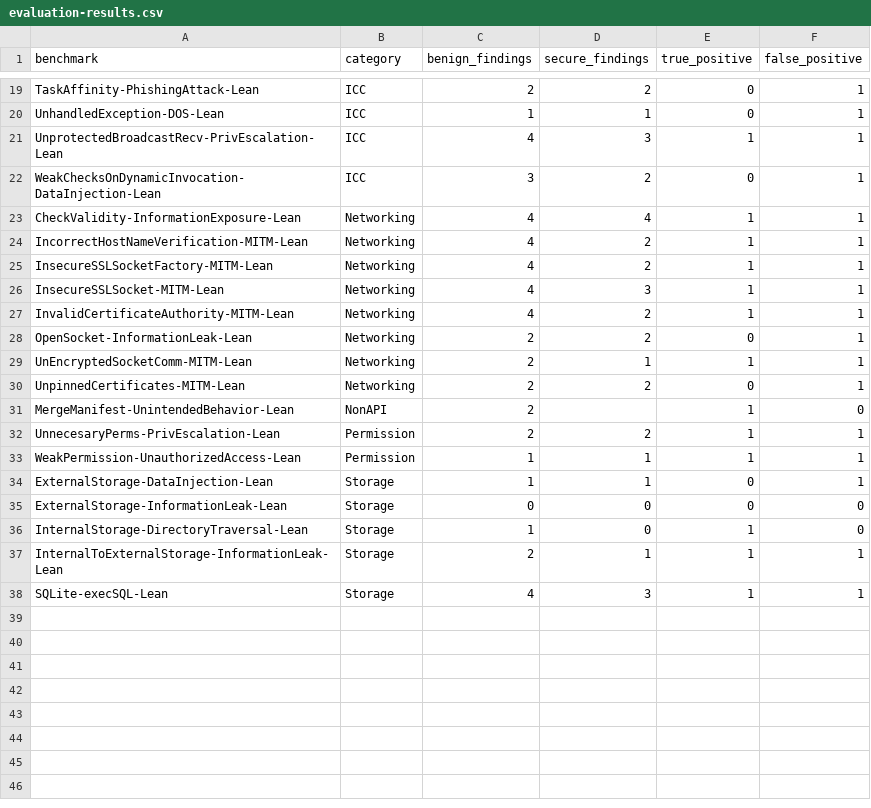
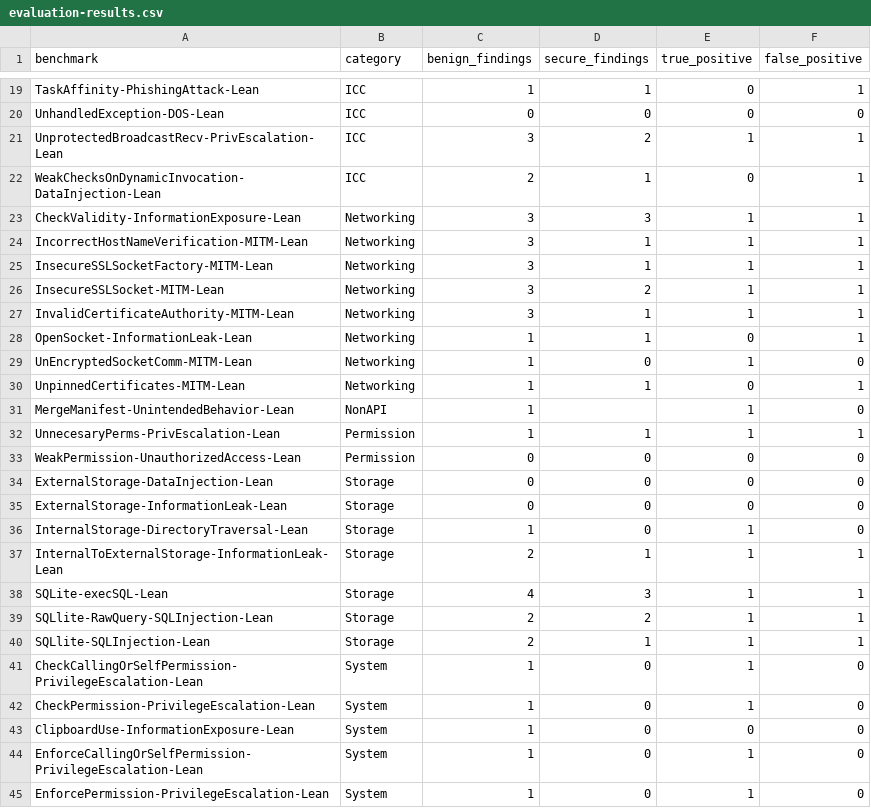
Before and after one commit to ronankongala/android-threat-model, a CSV file: data/evaluation-results.csv, drawn as a sheet; only a part is shown, gaps mark what is left out; the diff covers the shown part only; the diff names each change by its address in the sheet, - before the commit and + after, or states it on an @@ line.

```diff
--- a/data/evaluation-results.csv
+++ b/data/evaluation-results.csv
-C19 (benign_findings): 2
+C19 (benign_findings): 1
-D19 (secure_findings): 2
+D19 (secure_findings): 1
-C20 (benign_findings): 1
+C20 (benign_findings): 0
-D20 (secure_findings): 1
+D20 (secure_findings): 0
-F20 (false_positive): 1
+F20 (false_positive): 0
-C21 (benign_findings): 4
+C21 (benign_findings): 3
-D21 (secure_findings): 3
+D21 (secure_findings): 2
-C22 (benign_findings): 3
+C22 (benign_findings): 2
-D22 (secure_findings): 2
+D22 (secure_findings): 1
-C23:C27 (benign_findings): 4
+C23:C27 (benign_findings): 3
-D23 (secure_findings): 4
+D23 (secure_findings): 3
-D24:D25 (secure_findings): 2
+D24:D25 (secure_findings): 1
-D26 (secure_findings): 3
+D26 (secure_findings): 2
-D27:D28 (secure_findings): 2
+D27:D28 (secure_findings): 1
-C28:C32 (benign_findings): 2
+C28:C32 (benign_findings): 1
-D29 (secure_findings): 1
+D29 (secure_findings): 0
-F29 (false_positive): 1
+F29 (false_positive): 0
-D30 (secure_findings): 2
+D30 (secure_findings): 1
-D32 (secure_findings): 2
+D32 (secure_findings): 1
-C33:C34 (benign_findings): 1
+C33:C34 (benign_findings): 0
-D33:D34 (secure_findings): 1
+D33:D34 (secure_findings): 0
-E33 (true_positive): 1
+E33 (true_positive): 0
-F33:F34 (false_positive): 1
+F33:F34 (false_positive): 0
+row 39: SQLlite-RawQuery-SQLInjection-Lean | Storage | 2 | 2 | 1 | 1
+row 40: SQLlite-SQLInjection-Lean | Storage | 2 | 1 | 1 | 1
+row 41: CheckCallingOrSelfPermission-PrivilegeEscalation-Lean | System | 1 | 0 | 1 | 0
+row 42: CheckPermission-PrivilegeEscalation-Lean | System | 1 | 0 | 1 | 0
+row 43: ClipboardUse-InformationExposure-Lean | System | 1 | 0 | 0 | 0
+row 44: EnforceCallingOrSelfPermission-PrivilegeEscalation-Lean | System | 1 | 0 | 1 | 0
+row 45: EnforcePermission-PrivilegeEscalation-Lean | System | 1 | 0 | 1 | 0
```
Also changed, not shown: 9 added rows and 40 edited cells elsewhere in this file, 1 other file.
